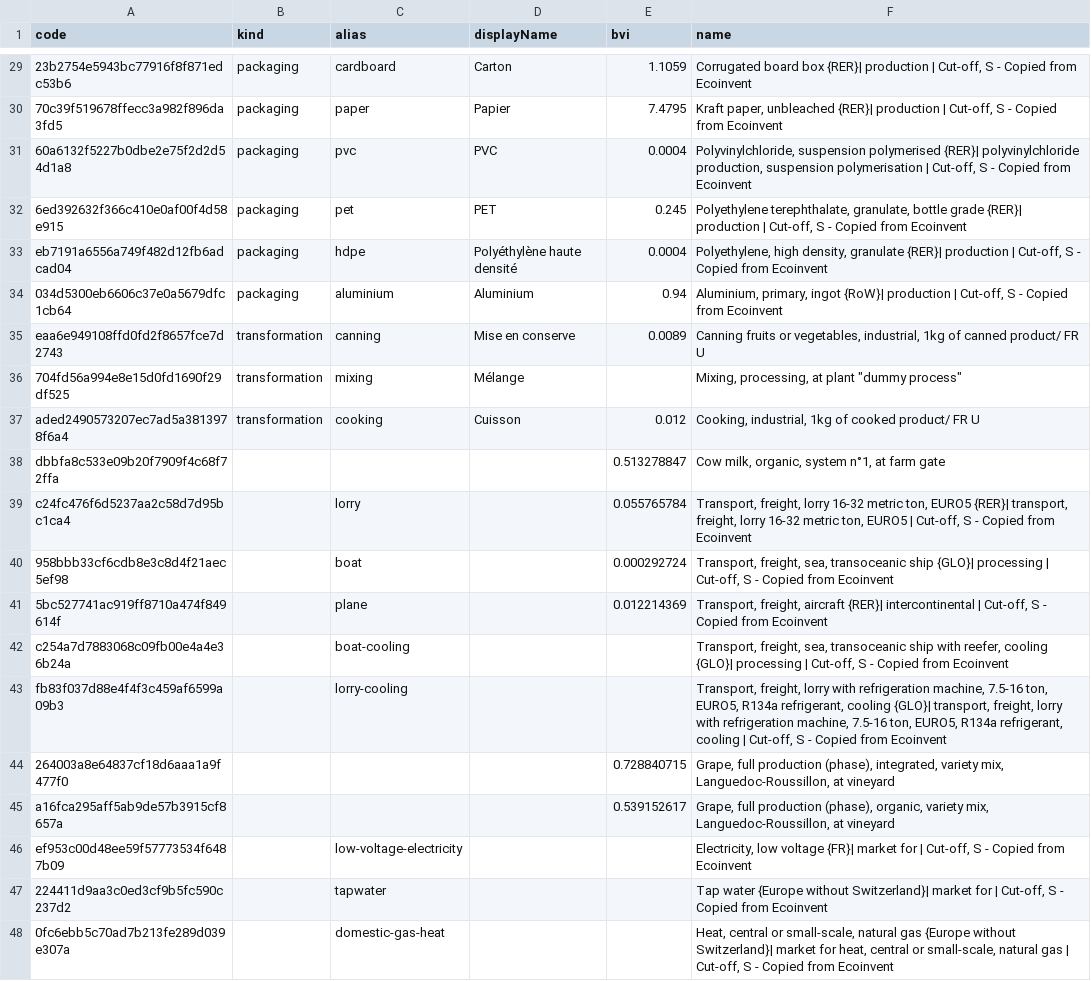
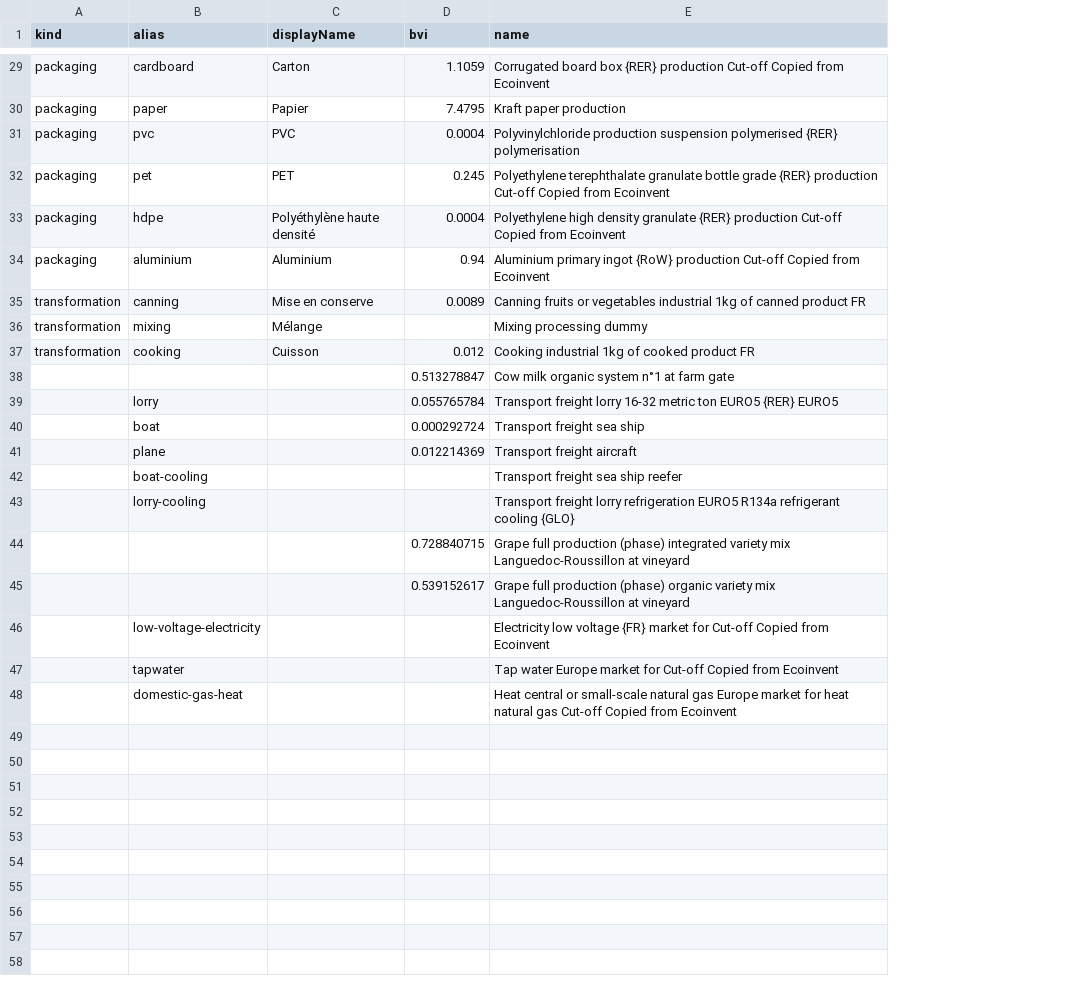
Before and after one commit to MTES-MCT/ecobalyse, a CSV file: data/food/export_agb/builder_processes_to_export.csv, drawn as a sheet; only a part is shown, gaps mark what is left out; removed rows and columns are numbered as before the commit, all else as after; the diff covers the shown part only; the diff names each change by its address in the sheet, - before the commit and + after, or states it on an @@ line.

```diff
--- a/data/food/export_agb/builder_processes_to_export.csv
+++ b/data/food/export_agb/builder_processes_to_export.csv
-column A (code), rows 29-48: 23b2754e5943bc77916f8f871edc53b6 | 70c39f519678ffecc3a982f896da3fd5 | 60a6132f5227b0dbe2e75f2d2d54d1a8 | 6ed392632f366c410e0af00f4d58e915 | eb7191a6556a749f482d12fb6adcad04 | 034d5300eb6606c37e0a5679dfc1cb64 | eaa6e949108ffd0fd2f8657fce7d2743 | 704fd56a994e8e15d0fd1690f29df525 | aded2490573207ec7ad5a3813978f6a4 | dbbfa8c533e09b20f7909f4c68f72ffa | c24fc476f6d5237aa2c58d7d95bc1ca4 | 958bbb33cf6cdb8e3c8d4f21aec5ef98 | 5bc527741ac919ff8710a474f849614f | c254a7d7883068c09fb00e4a4e36b24a | fb83f037d88e4f4f3c459af6599a09b3 | 264003a8e64837cf18d6aaa1a9f477f0 | a16fca295aff5ab9de57b3915cf8657a | ef953c00d48ee59f57773534f6487b09 | 224411d9aa3c0ed3cf9b5fc590c237d2 | 0fc6ebb5c70ad7b213fe289d039e307a
-E29 (name): …board box {RER}| production | Cut-off, S - Copied from…
+E29 (name): …board box {RER} production Cut-off Copied from…
-E30 (name): Kraft paper, unbleached {RER}| production | Cut-off, S - Copied from Ecoinvent
+E30 (name): Kraft paper production
-E31 (name): Polyvinylchloride, suspension polymerised {RER}| polyvinylchloride production, suspension polymerisation | Cut-off, S - Copied from Ecoinvent
+E31 (name): Polyvinylchloride production suspension polymerised {RER} polymerisation
-E32 (name): Polyethylene terephthalate, granulate, bottle grade {RER}| production | Cut-off, S - Copied from…
+E32 (name): Polyethylene terephthalate granulate bottle grade {RER} production Cut-off Copied from…
-E33 (name): Polyethylene, high density, granulate {RER}| production | Cut-off, S - Copied from…
+E33 (name): Polyethylene high density granulate {RER} production Cut-off Copied from…
-E34 (name): Aluminium, primary, ingot {RoW}| production | Cut-off, S - Copied from…
+E34 (name): Aluminium primary ingot {RoW} production Cut-off Copied from…
-E35 (name): …fruits or vegetables, industrial, 1kg of canned product/ FR U
+E35 (name): …fruits or vegetables industrial 1kg of canned product FR
-E36 (name): Mixing, processing, at plant "dummy process"
+E36 (name): Mixing processing dummy
-E37 (name): Cooking, industrial, 1kg of cooked product/ FR U
+E37 (name): Cooking industrial 1kg of cooked product FR
-E38 (name): Cow milk, organic, system n°1, at farm gate
+E38 (name): Cow milk organic system n°1 at farm gate
-E39 (name): Transport, freight, lorry 16-32 metric ton, EURO5 {RER}| transport, freight, lorry 16-32 metric ton, EURO5 | Cut-off, S - Copied from Ecoinvent
+E39 (name): Transport freight lorry 16-32 metric ton EURO5 {RER} EURO5
-E40 (name): Transport, freight, sea, transoceanic ship {GLO}| processing | Cut-off, S - Copied from Ecoinvent
+E40 (name): Transport freight sea ship
-E41 (name): Transport, freight, aircraft {RER}| intercontinental | Cut-off, S - Copied from Ecoinvent
+E41 (name): Transport freight aircraft
-E42 (name): Transport, freight, sea, transoceanic ship with reefer, cooling {GLO}| processing | Cut-off, S - Copied from Ecoinvent
+E42 (name): Transport freight sea ship reefer
-E43 (name): Transport, freight, lorry with refrigeration machine, 7.5-16 ton, EURO5, R134a refrigerant, cooling {GLO}| transport, freight, lorry with refrigeration machine, 7.5-16 ton, EURO5, R134a refrigerant, cooling | Cut-off, S - Copied from Ecoinvent
+E43 (name): Transport freight lorry refrigeration EURO5 R134a refrigerant cooling {GLO}
-E44 (name): Grape, full production (phase), integrated, variety mix, Languedoc-Roussillon, at vineyard
+E44 (name): Grape full production (phase) integrated variety mix Languedoc-Roussillon at vineyard
-E45 (name): Grape, full production (phase), organic, variety mix, Languedoc-Roussillon, at vineyard
+E45 (name): Grape full production (phase) organic variety mix Languedoc-Roussillon at vineyard
-E46 (name): Electricity, low voltage {FR}| market for | Cut-off, S - Copied from…
+E46 (name): Electricity low voltage {FR} market for Cut-off Copied from…
-E47 (name): Tap water {Europe without Switzerland}| market for | Cut-off, S - Copied from…
+E47 (name): Tap water Europe market for Cut-off Copied from…
-E48 (name): Heat, central or small-scale, natural gas {Europe without Switzerland}| market for heat, central or small-scale, natural gas | Cut-off, S - Copied from…
+E48 (name): Heat central or small-scale natural gas Europe market for heat natural gas Cut-off Copied from…
```
Also changed, not shown: 27 edited cells elsewhere in this file, 3 other files.
